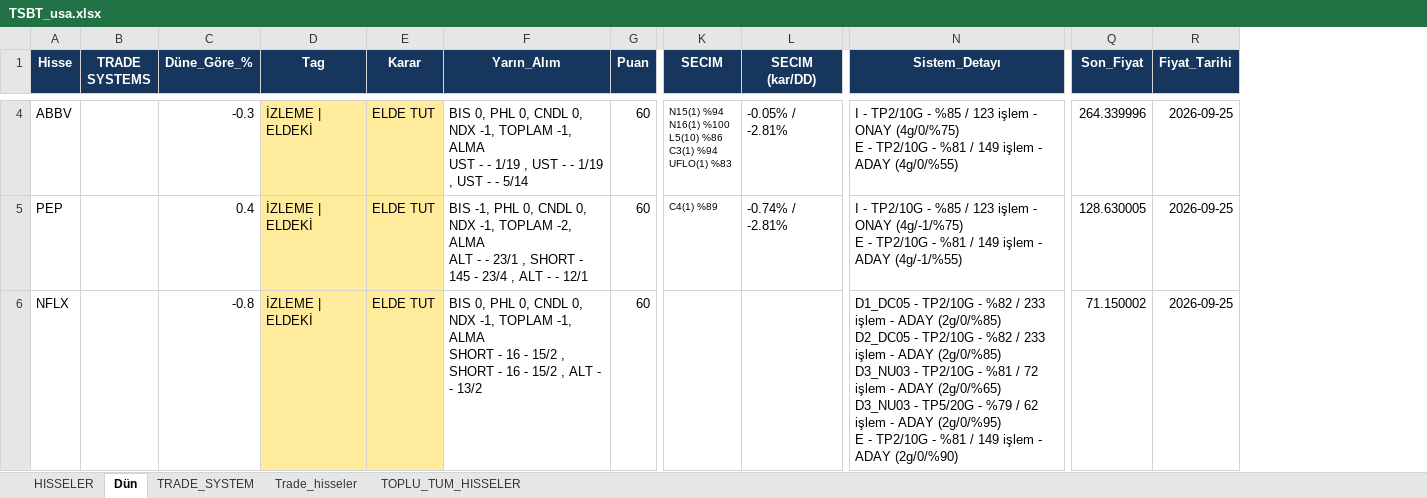
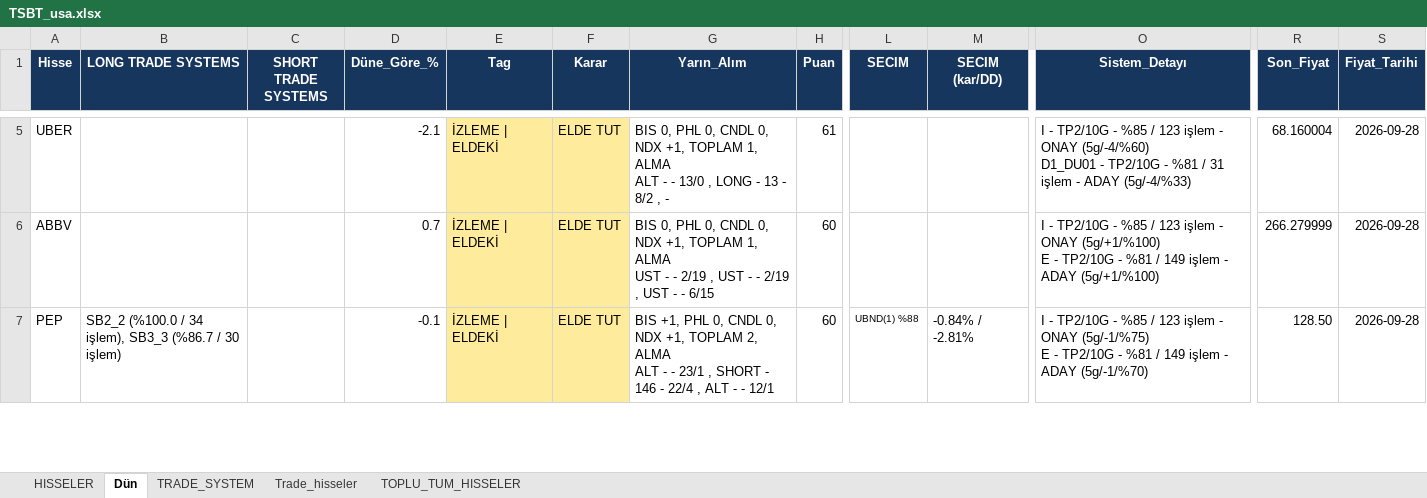
Before and after one commit to serkanche/portfoy, an Excel workbook: TSBT_usa.xlsx, sheet Dün, drawn as a sheet; only a part is shown, gaps mark what is left out; values as stored, in another font and other column widths than the file's, no borders; removed rows and columns are numbered as before the commit, all else as after; rows hold the shown columns only; ↵ is a line break in a cell; the diff covers the shown part only; the diff names each change by its address in the sheet, - before the commit and + after, or states it on an @@ line.

Commit message:
Güncelle: TSBT_usa.xlsx

```diff
--- a/TSBT_usa.xlsx (sheet Dün)
+++ b/TSBT_usa.xlsx (sheet Dün)
-column B (TRADE SYSTEMS), empty
+column B (LONG TRADE SYSTEMS), row 7: SB2_2 (%100.0 / 34 işlem), SB3_3 (%86.7 / 30 işlem)
+column C (SHORT TRADE SYSTEMS), empty
+row 5: UBER |  |  | -2.1 | İZLEME | ELDEKİ | ELDE TUT | BIS 0, PHL 0, CNDL 0, NDX +1, TOPLAM 1, ALMA ↵ ALT - - 13/0 , LONG - 13 - 8/2 , - | 61 |  |  | I - TP2/10G - %85 / 123 işlem - ONAY (5g/-4/%60) ↵ D1_DU01 - TP2/10G - %81 / 31 işlem - ADAY (5g/-4/%33) | 68.160004 | 2026-09-28
-D6 (Düne_Göre_%): -0.3
+D6 (Düne_Göre_%): 0.7
-G6 (Yarın_Alım): …0, NDX -1, TOPLAM -1, ALMA ↵ UST - - 1/19 , UST - - 1/19 , UST - - 5/14
+G6 (Yarın_Alım): …0, NDX +1, TOPLAM 1, ALMA ↵ UST - - 2/19 , UST - - 2/19 , UST - - 6/15
-L6 (SECIM): N15(1) %94 ↵ N16(1) %100 ↵ L5(10) %86 ↵ C3(1) %94 ↵ UFLO(1) %83
+L6 (SECIM): (empty)
-M6 (SECIM (kar/DD)): -0.05% / -2.81%
+M6 (SECIM (kar/DD)): (empty)
-O6 (Sistem_Detayı): …- ONAY (4g/0/%75) ↵ E - TP2/10G - %81 / 149 işlem - ADAY (4g/0/%55)
+O6 (Sistem_Detayı): …- ONAY (5g/+1/%100) ↵ E - TP2/10G - %81 / 149 işlem - ADAY (5g/+1/%100)
-R6 (Son_Fiyat): 264.339996
+R6 (Son_Fiyat): 266.279999
-S6:S7 (Fiyat_Tarihi): 2026-09-25
+S6:S7 (Fiyat_Tarihi): 2026-09-28
-D7 (Düne_Göre_%): 0.4
+D7 (Düne_Göre_%): -0.1
-G7 (Yarın_Alım): BIS -1, PHL 0, CNDL 0, NDX -1, TOPLAM -2, ALMA ↵ ALT - - 23/1 , SHORT - 145 - 23/4 , ALT…
+G7 (Yarın_Alım): BIS +1, PHL 0, CNDL 0, NDX +1, TOPLAM 2, ALMA ↵ ALT - - 23/1 , SHORT - 146 - 22/4 , ALT…
-L7 (SECIM): C4(1) %89
+L7 (SECIM): UBND(1) %88
-M7 (SECIM (kar/DD)): -0.74% / -2.81%
+M7 (SECIM (kar/DD)): -0.84% / -2.81%
-O7 (Sistem_Detayı): …- ONAY (4g/-1/%75) ↵ E - TP2/10G - %81 / 149 işlem - ADAY (4g/-1/%55)
+O7 (Sistem_Detayı): …- ONAY (5g/-1/%75) ↵ E - TP2/10G - %81 / 149 işlem - ADAY (5g/-1/%70)
-R7 (Son_Fiyat): 128.630005
+R7 (Son_Fiyat): 128.50
-row 6: NFLX |  | -0.8 | İZLEME | ELDEKİ | ELDE TUT | BIS 0, PHL 0, CNDL 0, NDX -1, TOPLAM -1, ALMA ↵ SHORT - 16 - 15/2 , SHORT - 16 - 15/2 , ALT - - 13/2 | 60 |  |  | D1_DC05 - TP2/10G - %82 / 233 işlem - ADAY (2g/0/%85) ↵ D2_DC05 - TP2/10G - %82 / 233 işlem - ADAY (2g/0/%85) ↵ D3_NU03 - TP2/10G - %81 / 72 işlem - ADAY (2g/0/%65) ↵ D3_NU03 - TP5/20G - %79 / 62 işlem - ADAY (2g/0/%95) ↵ E - TP2/10G - %81 / 149 işlem - ADAY (2g/0/%90) | 71.150002 | 2026-09-25
```
Also changed, not shown: 9 added rows, 11 removed rows, 80 edited cells and cell formats elsewhere in this sheet, sheet TOPLU_TUM_HISSELER, sheet TRADE_SYSTEM, sheet Trade_hisseler, sheet HISSELER.
